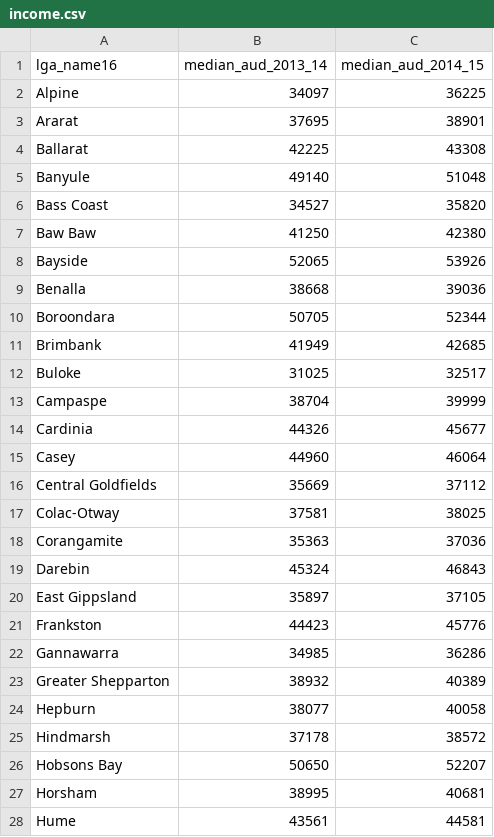
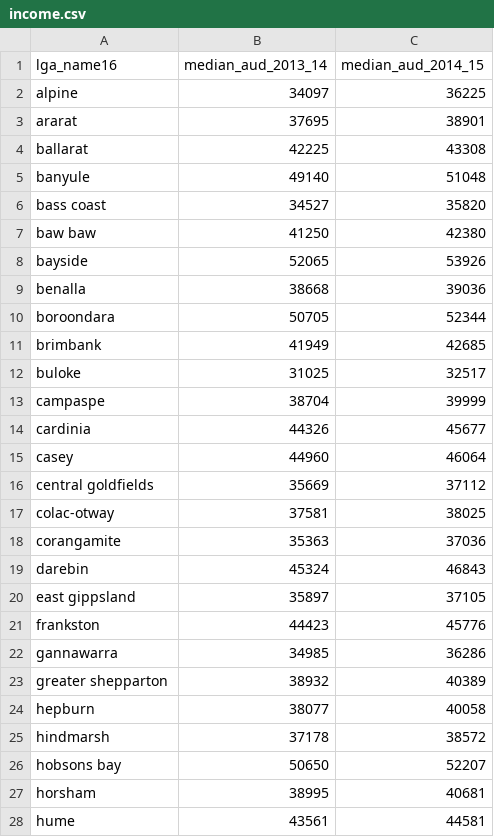
Before and after one commit to CCC68/COMP90024_Project2, a CSV file: aurin/aurin_vic/income.csv, drawn as a sheet; only a part is shown; the diff covers the shown part only.

Commit message:
'lowerize_income.csv_name'

```diff
--- a/aurin/aurin_vic/income.csv
+++ b/aurin/aurin_vic/income.csv
@@ -1,28 +1,28 @@
 lga_name16,median_aud_2013_14,median_aud_2014_15
-Alpine,34097,36225
-Ararat,37695,38901
-Ballarat,42225,43308
-Banyule,49140,51048
-Bass Coast,34527,35820
-Baw Baw,41250,42380
-Bayside,52065,53926
-Benalla,38668,39036
-Boroondara,50705,52344
-Brimbank,41949,42685
-Buloke,31025,32517
-Campaspe,38704,39999
-Cardinia,44326,45677
-Casey,44960,46064
-Central Goldfields,35669,37112
-Colac-Otway,37581,38025
-Corangamite,35363,37036
-Darebin,45324,46843
-East Gippsland,35897,37105
-Frankston,44423,45776
-Gannawarra,34985,36286
-Greater Shepparton,38932,40389
-Hepburn,38077,40058
-Hindmarsh,37178,38572
-Hobsons Bay,50650,52207
-Horsham,38995,40681
-Hume,43561,44581
+alpine,34097,36225
+ararat,37695,38901
+ballarat,42225,43308
+banyule,49140,51048
+bass coast,34527,35820
+baw baw,41250,42380
+bayside,52065,53926
+benalla,38668,39036
+boroondara,50705,52344
+brimbank,41949,42685
+buloke,31025,32517
+campaspe,38704,39999
+cardinia,44326,45677
+casey,44960,46064
+central goldfields,35669,37112
+colac-otway,37581,38025
+corangamite,35363,37036
+darebin,45324,46843
+east gippsland,35897,37105
+frankston,44423,45776
+gannawarra,34985,36286
+greater shepparton,38932,40389
+hepburn,38077,40058
+hindmarsh,37178,38572
+hobsons bay,50650,52207
+horsham,38995,40681
+hume,43561,44581
```
Also changed, not shown: 53 edited cells elsewhere in this file, 1 other file.
